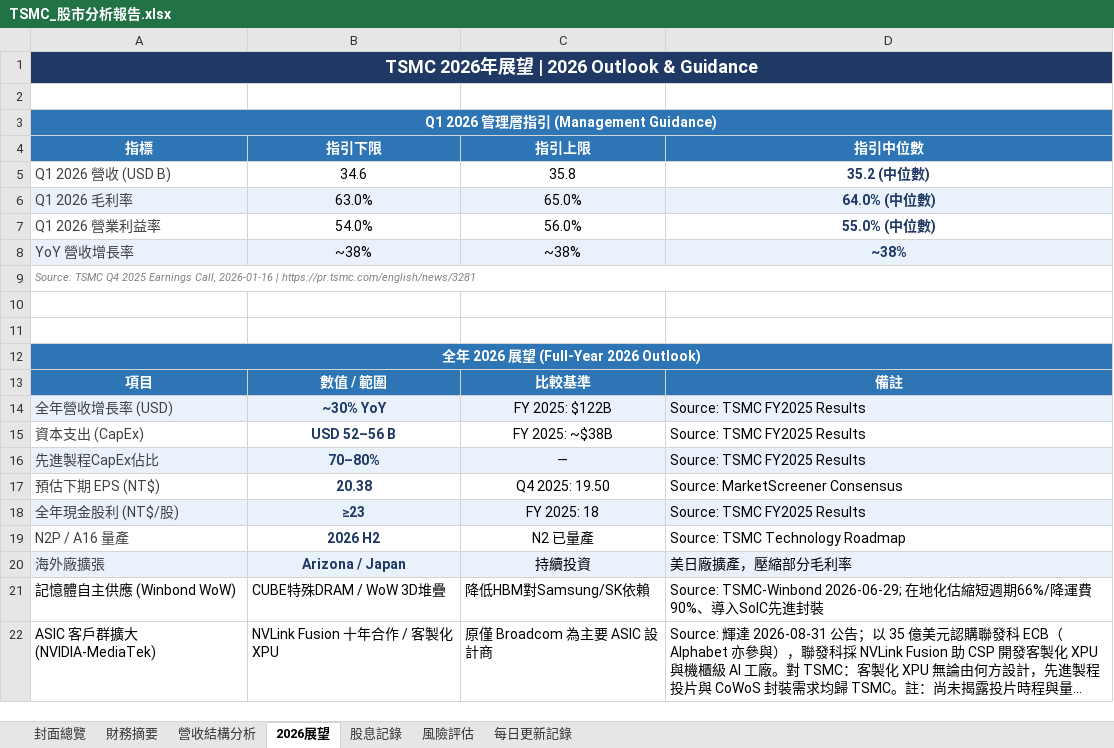
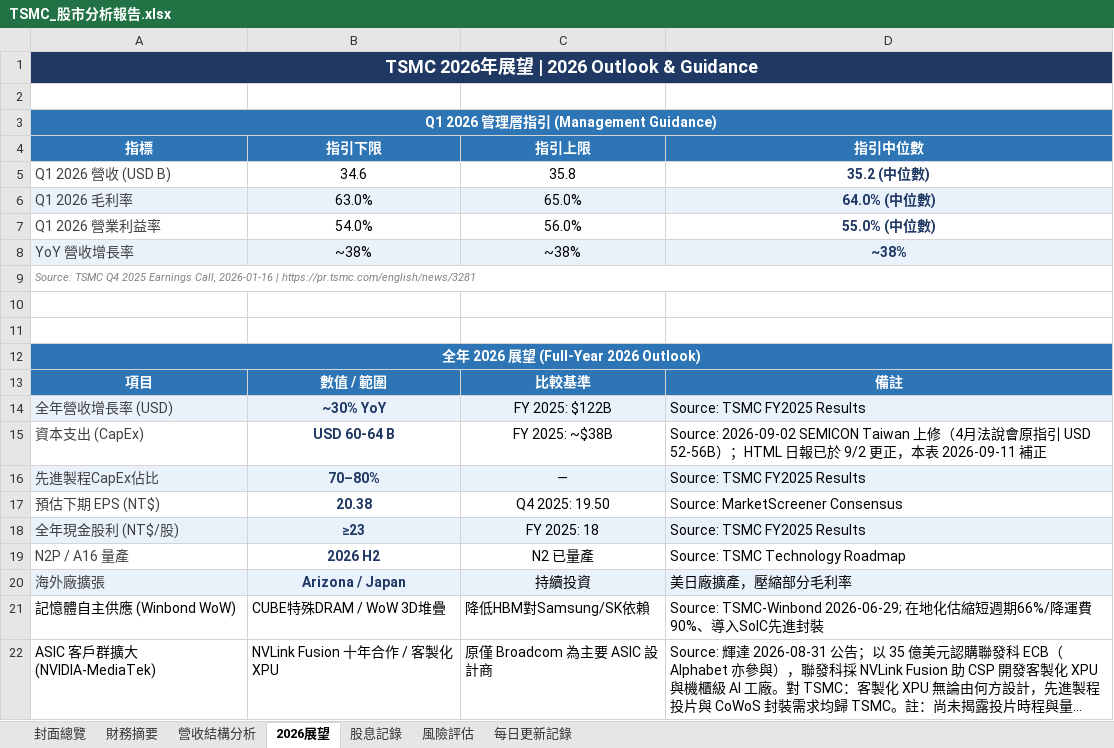
Before and after one commit to Tomwu229622/tsmc-daily-report, an Excel workbook: TSMC_股市分析報告.xlsx, sheet 2026展望, drawn as a sheet; long unchanged cells end in …; values as stored, in another font and other column widths than the file's, no borders; the diff names each change by its address in the sheet, - before the commit and + after, or states it on an @@ line.

```diff
--- a/TSMC_股市分析報告.xlsx (sheet 2026展望)
+++ b/TSMC_股市分析報告.xlsx (sheet 2026展望)
-B15 (指引下限): USD 52–56 B
+B15 (指引下限): USD 60-64 B
-D15 (指引中位數): Source: TSMC FY2025 Results
+D15 (指引中位數): Source: 2026-09-02 SEMICON Taiwan 上修（4月法說會原指引 USD 52-56B）；HTML 日報已於 9/2 更正，本表 2026-09-11 補正
```
Also changed, not shown: sheet 每日更新記錄, sheet 封面總覽, 4 other files.
